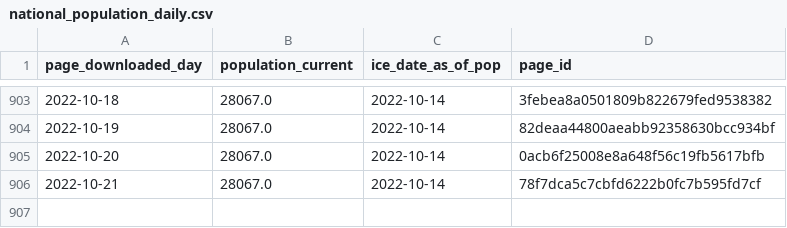
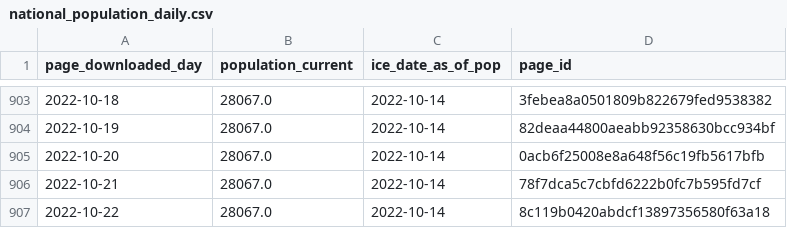
Before and after one commit to vera-institute/ice-detention-covid, a CSV file: data_daily/national_population_daily.csv, drawn as a sheet; only a part is shown, gaps mark what is left out; the diff names each change by its address in the sheet, - before the commit and + after, or states it on an @@ line.

```diff
--- a/data_daily/national_population_daily.csv
+++ b/data_daily/national_population_daily.csv
+row 907: 2022-10-22 | 28067.0 | 2022-10-14 | 8c119b0420abdcf13897356580f63a18
```
Also changed, not shown: data_daily/national_cases_daily.csv, data_daily/national_tests_daily.csv, 5 other files.
